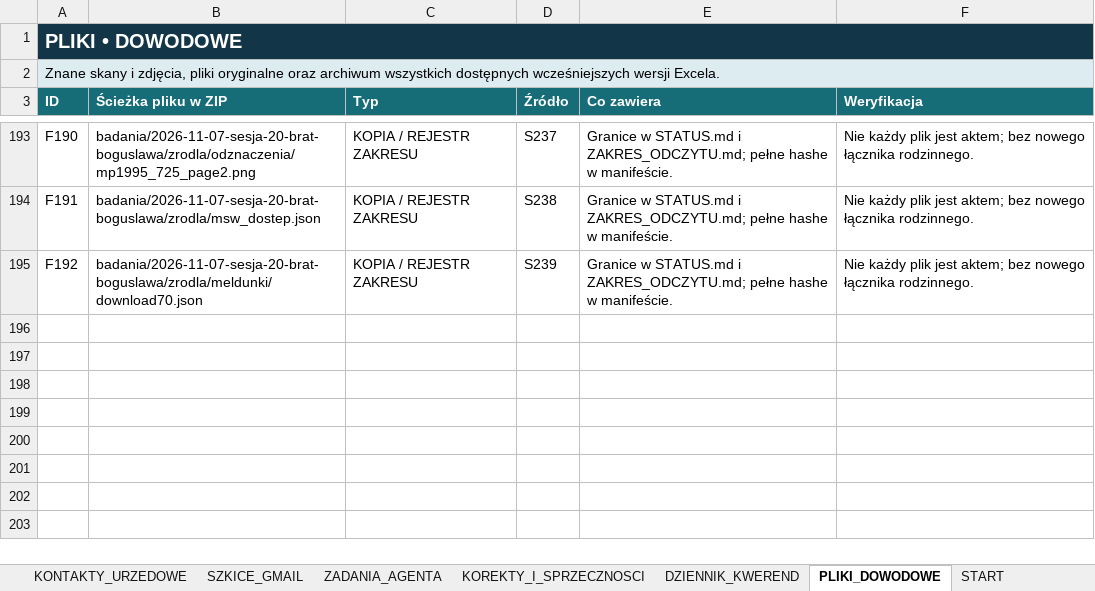
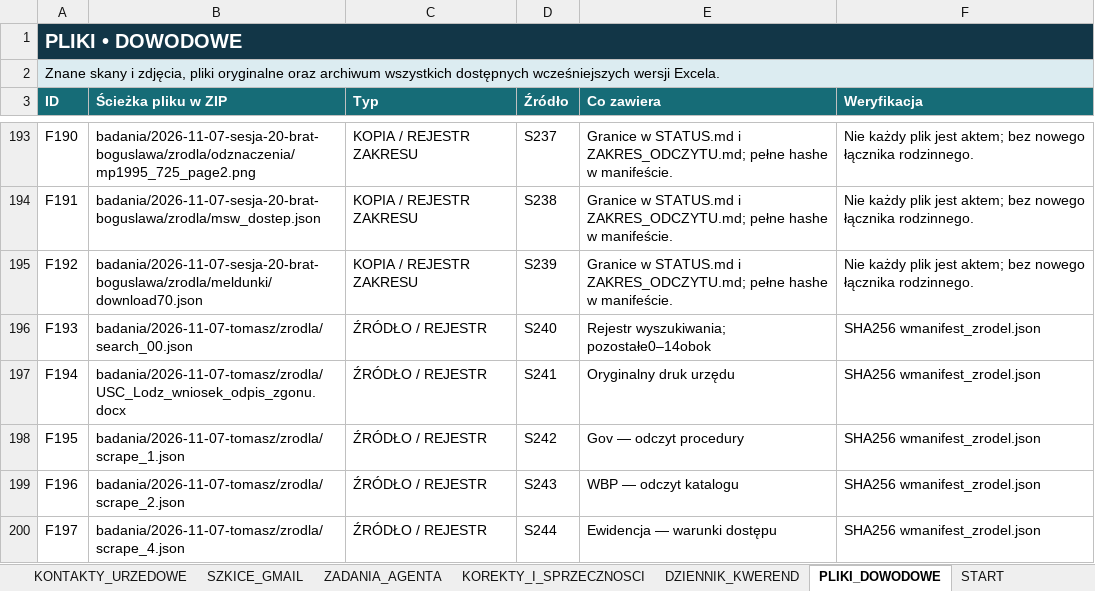
Before and after one commit to maciekkoz-PL/drzewo-genealogiczne, an Excel workbook: Marysia_KOMPLET_BAZA_2026-11-05.xlsx, sheet PLIKI_DOWODOWE, drawn as a sheet; only a part is shown, gaps mark what is left out; values as stored, in another font and other column widths than the file's, no borders; table styles not drawn; the diff names each change by its address in the sheet, - before the commit and + after, or states it on an @@ line.

Commit message:
Zbadaj Tomasza Chmielewskiego: przekaz rodzinny, droga do aktu i prywatna teczka

```diff
--- a/Marysia_KOMPLET_BAZA_2026-11-05.xlsx (sheet PLIKI_DOWODOWE)
+++ b/Marysia_KOMPLET_BAZA_2026-11-05.xlsx (sheet PLIKI_DOWODOWE)
+row 196: F193 | badania/2026-11-07-tomasz/zrodla/search_00.json | ŹRÓDŁO / REJESTR | S240 | Rejestr wyszukiwania; pozostałe0–14obok | SHA256 wmanifest_zrodel.json
+row 197: F194 | badania/2026-11-07-tomasz/zrodla/USC_Lodz_wniosek_odpis_zgonu.docx | ŹRÓDŁO / REJESTR | S241 | Oryginalny druk urzędu | SHA256 wmanifest_zrodel.json
+row 198: F195 | badania/2026-11-07-tomasz/zrodla/scrape_1.json | ŹRÓDŁO / REJESTR | S242 | Gov — odczyt procedury | SHA256 wmanifest_zrodel.json
+row 199: F196 | badania/2026-11-07-tomasz/zrodla/scrape_2.json | ŹRÓDŁO / REJESTR | S243 | WBP — odczyt katalogu | SHA256 wmanifest_zrodel.json
+row 200: F197 | badania/2026-11-07-tomasz/zrodla/scrape_4.json | ŹRÓDŁO / REJESTR | S244 | Ewidencja — warunki dostępu | SHA256 wmanifest_zrodel.json
```
Also changed, not shown: sheet ZRODLA_I_SKANY, sheet ZDARZENIA_I_FAKTY, sheet DZIENNIK_KWEREND, sheet ZADANIA_AGENTA, sheet HIPOTEZY_OTWARTE, sheet RELACJE_ZRODLOWE, 2 more sheets, 37 other files.
